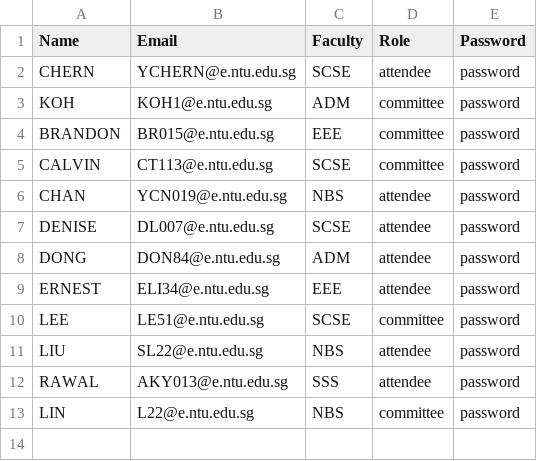
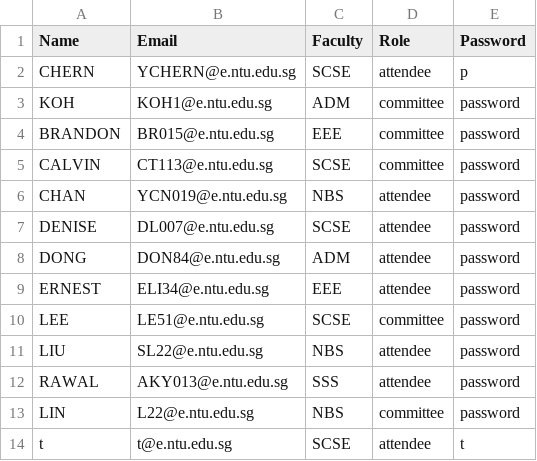
Before and after one commit to Unknownplaylist/CAM, a CSV file: bin/Database/student.csv, drawn as a sheet.

```diff
--- a/bin/Database/student.csv
+++ b/bin/Database/student.csv
@@ -1,3 +1,3 @@
 Name,Email,Faculty,Role,Password
-CHERN,YCHERN@e.ntu.edu.sg,SCSE,attendee,password
+CHERN,YCHERN@e.ntu.edu.sg,SCSE,attendee,p
 KOH,KOH1@e.ntu.edu.sg,ADM,committee,password
@@ -13 +13,2 @@ RAWAL,AKY013@e.ntu.edu.sg,SSS,attendee,password
 LIN,L22@e.ntu.edu.sg,NBS,committee,password
+t,t@e.ntu.edu.sg,SCSE,attendee,t
```
Also changed, not shown: bin/Database/CampInformation.csv, src/Database/CampInformation.csv, 9 other files.
